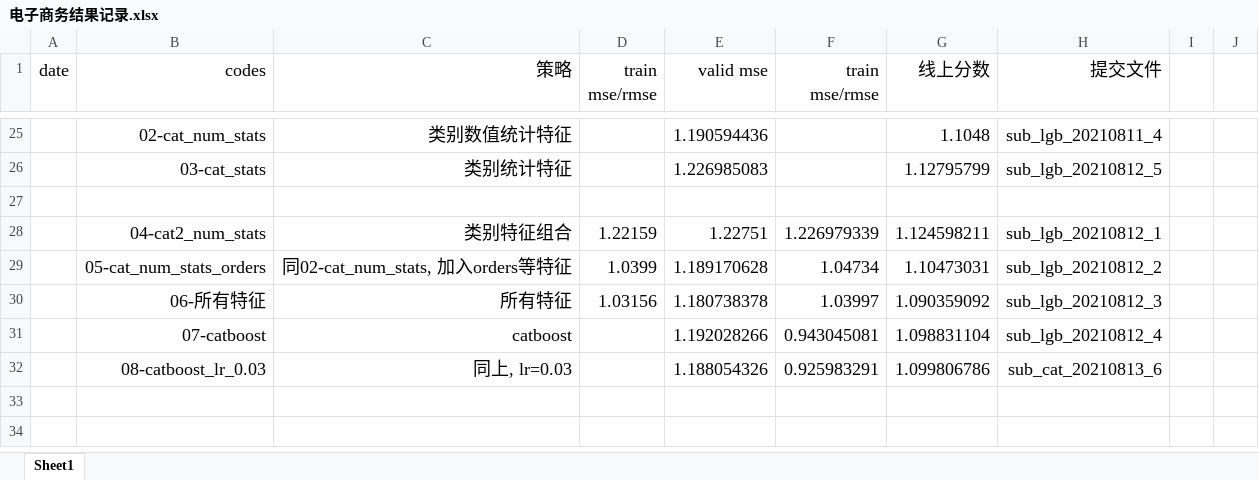
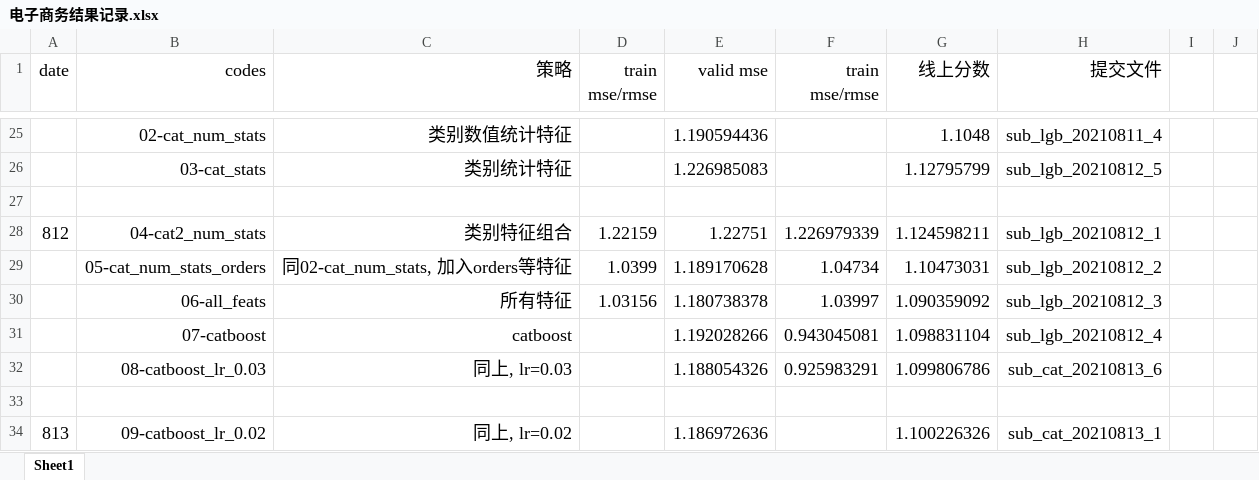
Before and after one commit to michaelzhouy/Competition, an Excel workbook: 16-AutoML/01-ECAA/电子商务结果记录.xlsx, sheet Sheet1, drawn as a sheet; only a part is shown, gaps mark what is left out; values as stored, in another font and other column widths than the file's, no borders; the diff names each change by its address in the sheet, - before the commit and + after, or states it on an @@ line.

Commit message:
Update 电子商务结果记录.xlsx

```diff
--- a/16-AutoML/01-ECAA/电子商务结果记录.xlsx (sheet Sheet1)
+++ b/16-AutoML/01-ECAA/电子商务结果记录.xlsx (sheet Sheet1)
@@ column A (date) renumbered in row 28 @@
-B30 (codes): 06-所有特征
+B30 (codes): 06-all_feats
+row 33: (empty)
+row 34: 813 | 09-catboost_lr_0.02 | 同上, lr=0.02 |  | 1.186972636 |  | 1.100226326 | sub_cat_20210813_1
```
